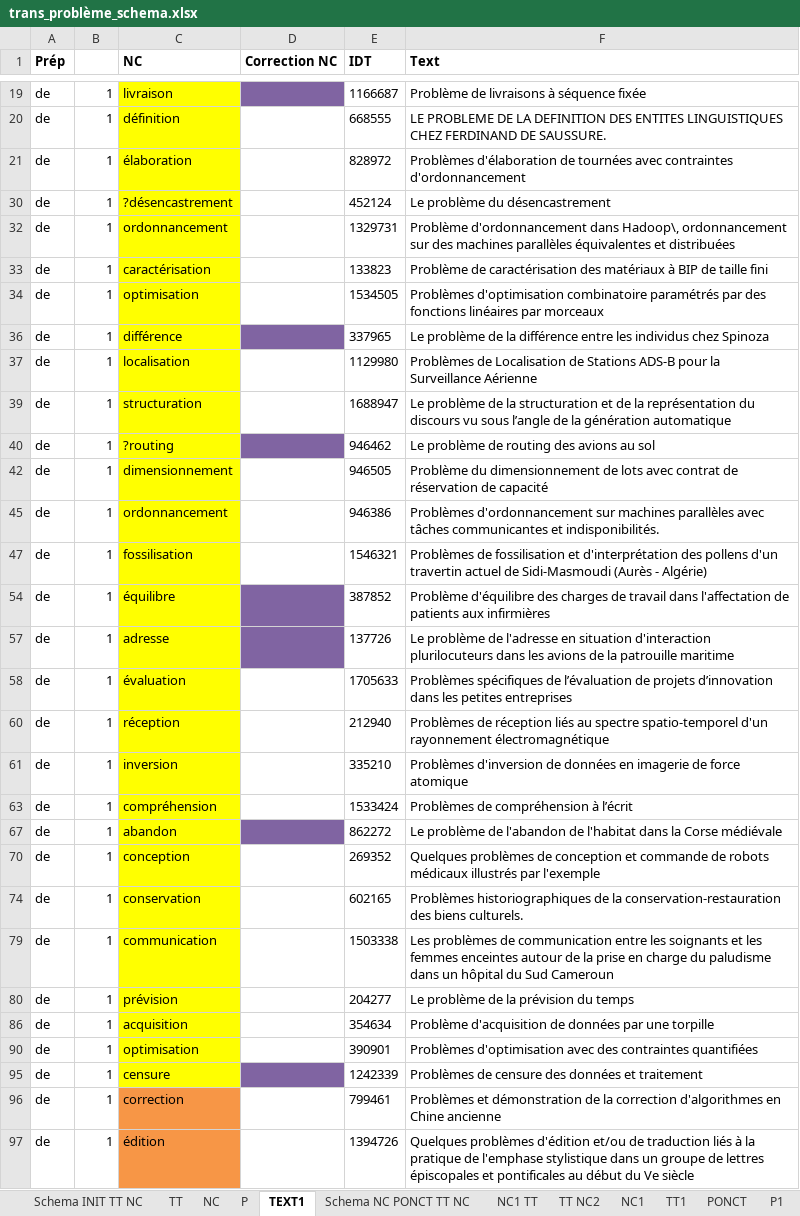
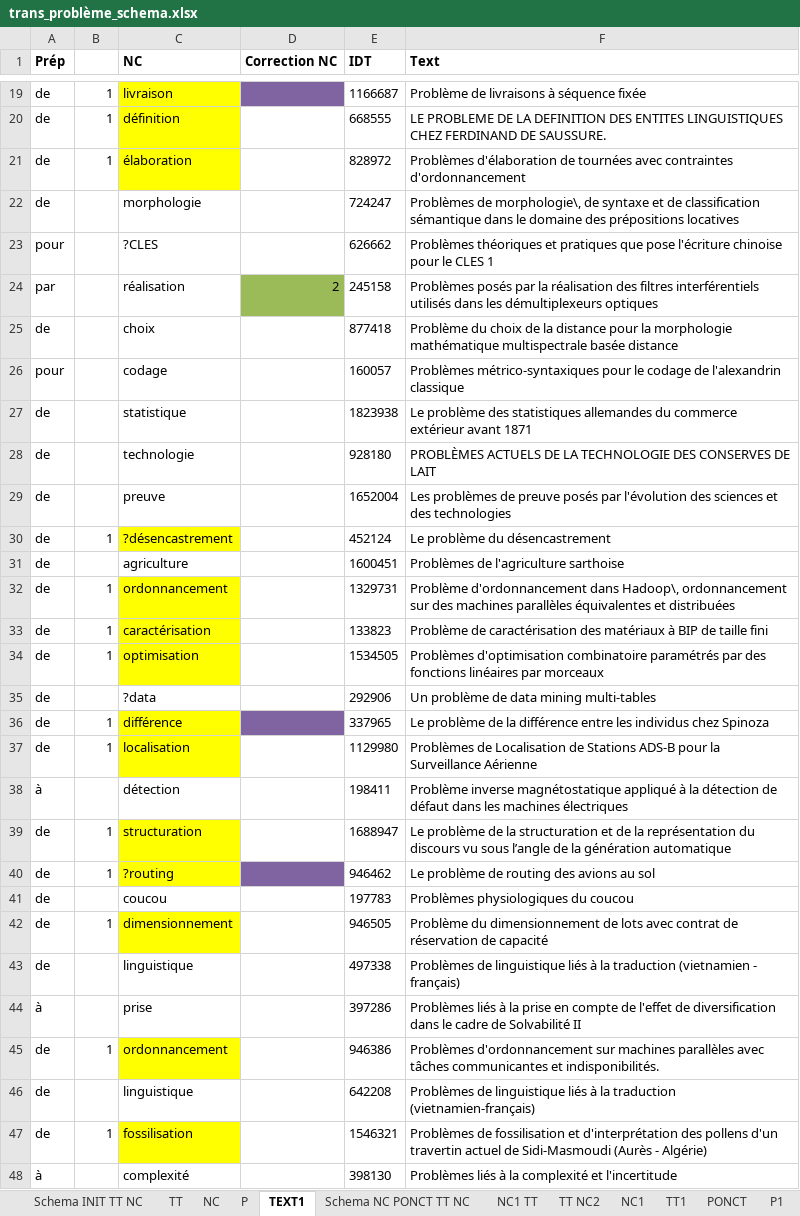
Before and after one commit to Xitog/tal, an Excel workbook: master2/output/trans_problème_schema.xlsx, sheet TEXT1, drawn as a sheet; only a part is shown, gaps mark what is left out; the shorter side is filled out with more unchanged rows; values as stored, in another font and other column widths than the file's, no borders; the diff covers the shown part only; the diff names each change by its address in the sheet, - before the commit and + after, or states it on an @@ line.

```diff
--- a/master2/output/trans_problème_schema.xlsx (sheet TEXT1)
+++ b/master2/output/trans_problème_schema.xlsx (sheet TEXT1)
@@ row 22 unhidden: de |  | morphologie |  | 724247 | Problèmes de morphologie\, de syntaxe et de classification sémantique dans le domaine des prépositions locatives @@
@@ row 23 unhidden: pour |  | ?CLES |  | 626662 | Problèmes théoriques et pratiques que pose l'écriture chinoise pour le CLES 1 @@
+row 24: par |  | réalisation | 2 | 245158 | Problèmes posés par la réalisation des filtres interférentiels utilisés dans les démultiplexeurs optiques
@@ row 25 unhidden: de |  | choix |  | 877418 | Problème du choix de la distance pour la morphologie mathématique multispectrale basée distance @@
@@ row 26 unhidden: pour |  | codage |  | 160057 | Problèmes métrico-syntaxiques pour le codage de l'alexandrin classique @@
@@ row 27 unhidden: de |  | statistique |  | 1823938 | Le problème des statistiques allemandes du commerce extérieur avant 1871 @@
@@ row 28 unhidden: de |  | technologie |  | 928180 | PROBLÈMES ACTUELS DE LA TECHNOLOGIE DES CONSERVES DE LAIT @@
@@ row 29 unhidden: de |  | preuve |  | 1652004 | Les problèmes de preuve posés par l'évolution des sciences et des technologies @@
@@ row 31 unhidden: de |  | agriculture |  | 1600451 | Problèmes de l'agriculture sarthoise @@
@@ row 35 unhidden: de |  | ?data |  | 292906 | Un problème de data mining multi-tables @@
@@ row 38 unhidden: à |  | détection |  | 198411 | Problème inverse magnétostatique appliqué à la détection de défaut dans les machines électriques @@
@@ row 41 unhidden: de |  | coucou |  | 197783 | Problèmes physiologiques du coucou @@
@@ row 43 unhidden: de |  | linguistique |  | 497338 | Problèmes de linguistique liés à la traduction (vietnamien - français) @@
@@ row 44 unhidden: à |  | prise |  | 397286 | Problèmes liés à la prise en compte de l'effet de diversification dans le cadre de Solvabilité II @@
@@ row 46 unhidden: de |  | linguistique |  | 642208 | Problèmes de linguistique liés à la traduction (vietnamien-français) @@
@@ row 48 unhidden: à |  | complexité |  | 398130 | Problèmes liés à la complexité et l'incertitude @@
```
Also changed, not shown: 18 added rows and 203 hidden or unhidden rows elsewhere in this sheet, 6 other files.
